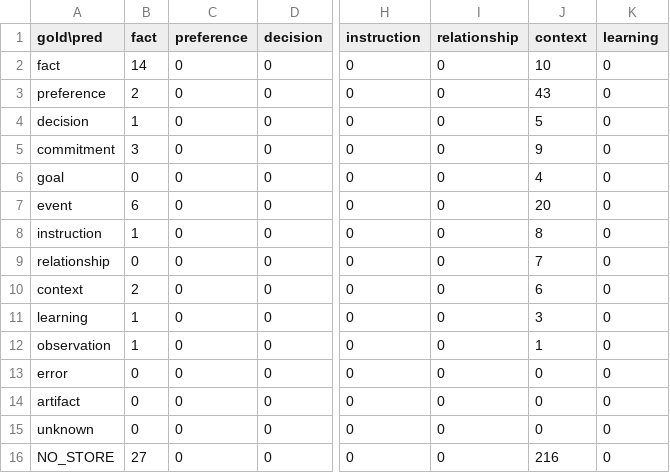
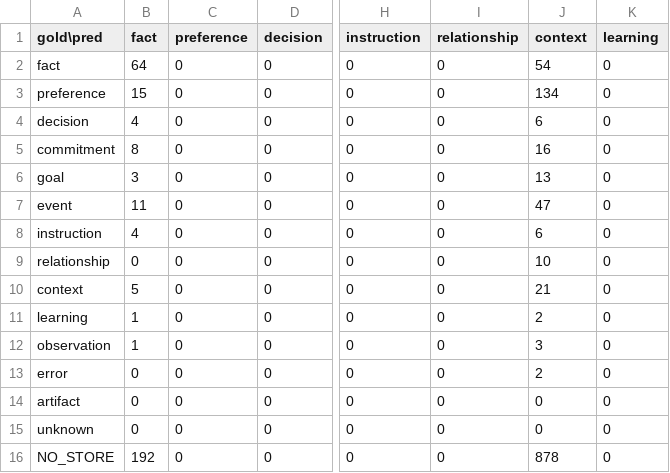
Before and after one commit to mandutt/jev-gatemem, a CSV file: memory-classification-evaluation/CONFUSION_MATRIX.csv, drawn as a sheet; only a part is shown, gaps mark what is left out; the diff names each change by its address in the sheet, - before the commit and + after, or states it on an @@ line.

Commit message:
평가 최종 완료: Main 1500 gold+baseline, metrics/error/recommendations 확정 (3셋 통합 1,975 samples)

```diff
--- a/memory-classification-evaluation/CONFUSION_MATRIX.csv
+++ b/memory-classification-evaluation/CONFUSION_MATRIX.csv
-B2 (fact): 14
+B2 (fact): 64
-J2 (context): 10
+J2 (context): 54
-B3 (fact): 2
+B3 (fact): 15
-J3 (context): 43
+J3 (context): 134
-B4 (fact): 1
+B4 (fact): 4
-J4 (context): 5
+J4 (context): 6
-B5 (fact): 3
+B5 (fact): 8
-J5 (context): 9
+J5 (context): 16
-B6 (fact): 0
+B6 (fact): 3
-J6 (context): 4
+J6 (context): 13
-B7 (fact): 6
+B7 (fact): 11
-J7 (context): 20
+J7 (context): 47
-B8 (fact): 1
+B8 (fact): 4
-J8 (context): 8
+J8 (context): 6
-J9 (context): 7
+J9 (context): 10
-B10 (fact): 2
+B10 (fact): 5
-J10 (context): 6
+J10 (context): 21
-J11 (context): 3
+J11 (context): 2
-J12 (context): 1
+J12 (context): 3
-J13 (context): 0
+J13 (context): 2
-B16 (fact): 27
+B16 (fact): 192
-J16 (context): 216
+J16 (context): 878
```
Also changed, not shown: 6 other files.
